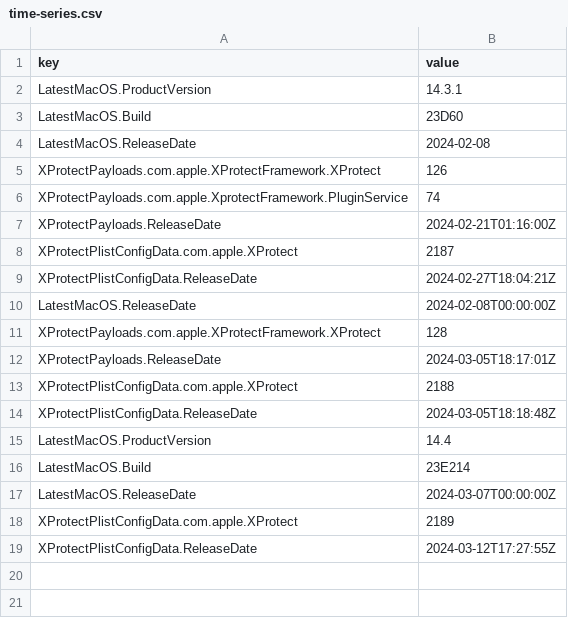
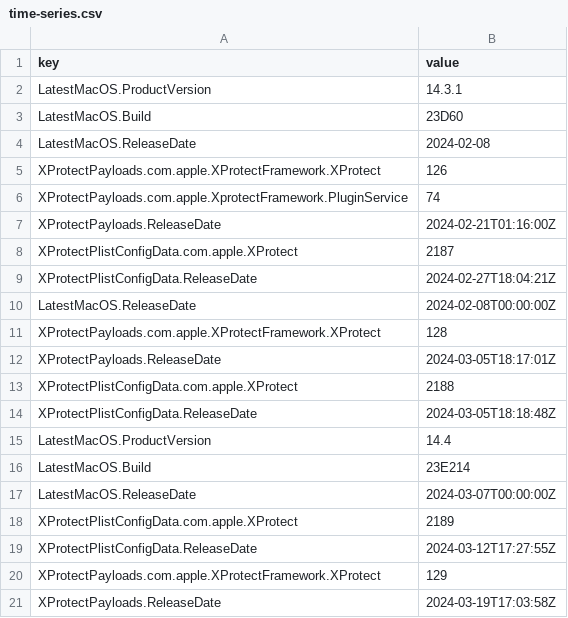
Before and after one commit to macadmins/sofa, a CSV file: time-series.csv, drawn as a sheet.

```diff
--- a/time-series.csv
+++ b/time-series.csv
@@ -19 +19,3 @@ XProtectPlistConfigData.com.apple.XProtect,2189
 XProtectPlistConfigData.ReleaseDate,2024-03-12T17:27:55Z
+XProtectPayloads.com.apple.XProtectFramework.XProtect,129
+XProtectPayloads.ReleaseDate,2024-03-19T17:03:58Z
```
Also changed, not shown: 5 other files.
